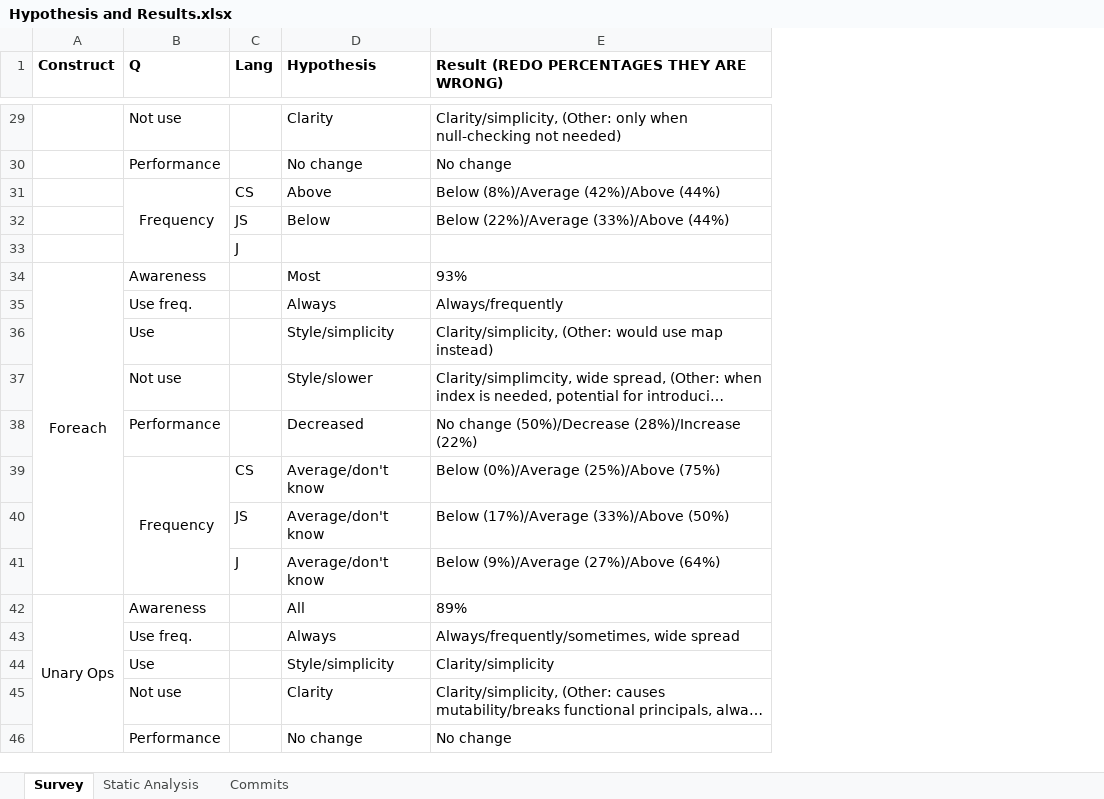
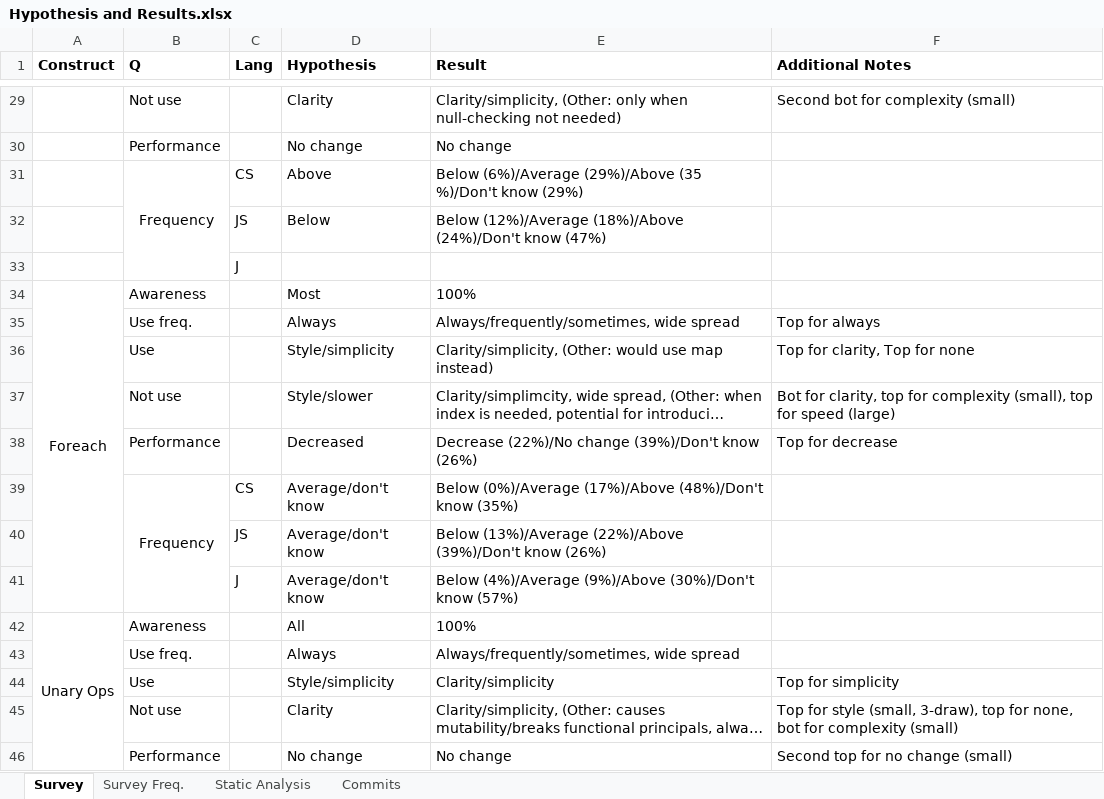
Before and after one commit to lucadavies/SCC421, an Excel workbook: Hypothesis and Results.xlsx, sheet Survey, drawn as a sheet; only a part is shown, gaps mark what is left out; long unchanged cells end in …; values as stored, in another font and other column widths than the file's, no borders; the diff covers the shown part only; the diff names each change by its address in the sheet, - before the commit and + after, or states it on an @@ line.

Commit message:
Reassess results with finalised dataset

```diff
--- a/Hypothesis and Results.xlsx (sheet Survey)
+++ b/Hypothesis and Results.xlsx (sheet Survey)
+sheet tab: Survey Freq.
+column F (Additional Notes), rows 29-46: Second bot for complexity (small) |  |  |  |  |  | Top for always | Top for clarity, Top for none | Bot for clarity, top for complexity (small), top for speed (large) | Top for decrease |  |  |  |  |  | Top for simplicity | Top for style (small, 3-draw), top for none, bot for complexity (small) | Second top for no change (small)
-E1: Result (REDO PERCENTAGES THEY ARE WRONG)
+E1: Result
-E31 (Result): Below (8%)/Average (42%)/Above (44%)
+E31 (Result): Below (6%)/Average (29%)/Above (35 %)/Don't know (29%)
-E32 (Result): Below (22%)/Average (33%)/Above (44%)
+E32 (Result): Below (12%)/Average (18%)/Above (24%)/Don't know (47%)
-E34 (Result): 93%
+E34 (Result): 100%
-E35 (Result): Always/frequently
+E35 (Result): Always/frequently/sometimes, wide spread
-E38 (Result): No change (50%)/Decrease (28%)/Increase (22%)
+E38 (Result): Decrease (22%)/No change (39%)/Don't know (26%)
-E39 (Result): Below (0%)/Average (25%)/Above (75%)
+E39 (Result): Below (0%)/Average (17%)/Above (48%)/Don't know (35%)
-E40 (Result): Below (17%)/Average (33%)/Above (50%)
+E40 (Result): Below (13%)/Average (22%)/Above (39%)/Don't know (26%)
-E41 (Result): Below (9%)/Average (27%)/Above (64%)
+E41 (Result): Below (4%)/Average (9%)/Above (30%)/Don't know (57%)
-E42 (Result): 89%
+E42 (Result): 100%
```
Also changed, not shown: 3 added rows and 24 edited cells elsewhere in this sheet.
